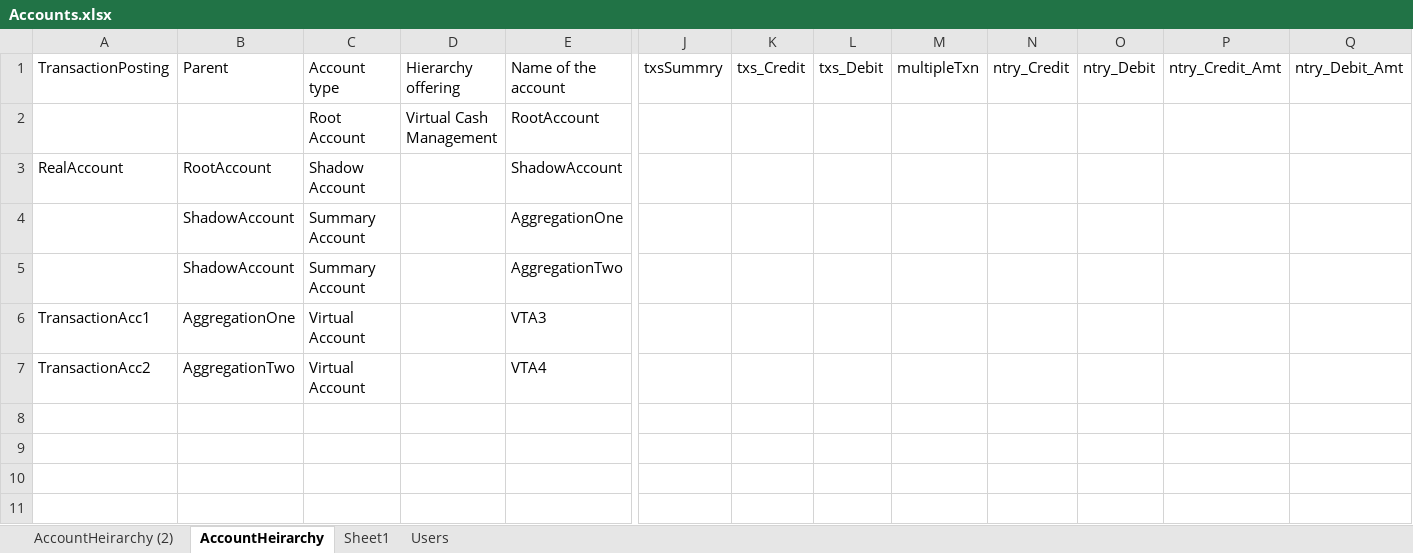
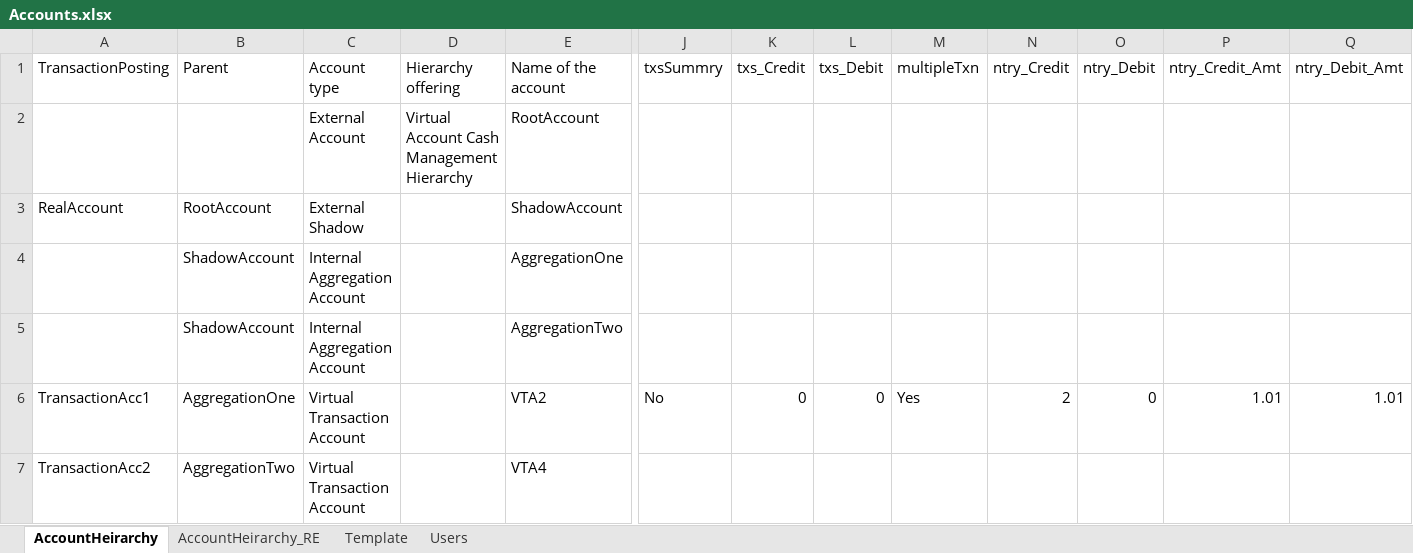
Before and after one commit to nileshdevgirikar/webautomation, an Excel workbook: inputTestData/Accounts.xlsx, sheet AccountHeirarchy, drawn as a sheet; only a part is shown, gaps mark what is left out; values as stored, in another font and other column widths than the file's, no borders; the diff names each change by its address in the sheet, - before the commit and + after, or states it on an @@ line.

```diff
--- a/inputTestData/Accounts.xlsx (sheet AccountHeirarchy)
+++ b/inputTestData/Accounts.xlsx (sheet AccountHeirarchy)
-sheet tab: Sheet1
+sheet tab: Template
-sheet tab: AccountHeirarchy (2)
+sheet tab: AccountHeirarchy_RE
-C2 (Account type): Root Account
+C2 (Account type): External Account
-D2 (Hierarchy offering): Virtual Cash Management
+D2 (Hierarchy offering): Virtual Account Cash Management Hierarchy
-C3 (Account type): Shadow Account
+C3 (Account type): External Shadow
-C4:C5 (Account type): Summary Account
+C4:C5 (Account type): Internal Aggregation Account
-C6:C7 (Account type): Virtual Account
+C6:C7 (Account type): Virtual Transaction Account
-E6 (Name of the account): VTA3
+E6 (Name of the account): VTA2
-J6 (txsSummry): (empty)
+J6 (txsSummry): No
-K6 (txs_Credit): (empty)
+K6 (txs_Credit): 0
-L6 (txs_Debit): (empty)
+L6 (txs_Debit): 0
-M6 (multipleTxn): (empty)
+M6 (multipleTxn): Yes
-N6 (ntry_Credit): (empty)
+N6 (ntry_Credit): 2
-O6 (ntry_Debit): (empty)
+O6 (ntry_Debit): 0
-P6 (ntry_Credit_Amt): (empty)
+P6 (ntry_Credit_Amt): 1.01
-Q6 (ntry_Debit_Amt): (empty)
+Q6 (ntry_Debit_Amt): 1.01
```
Also changed, not shown: sheet Template, 12 other files.
